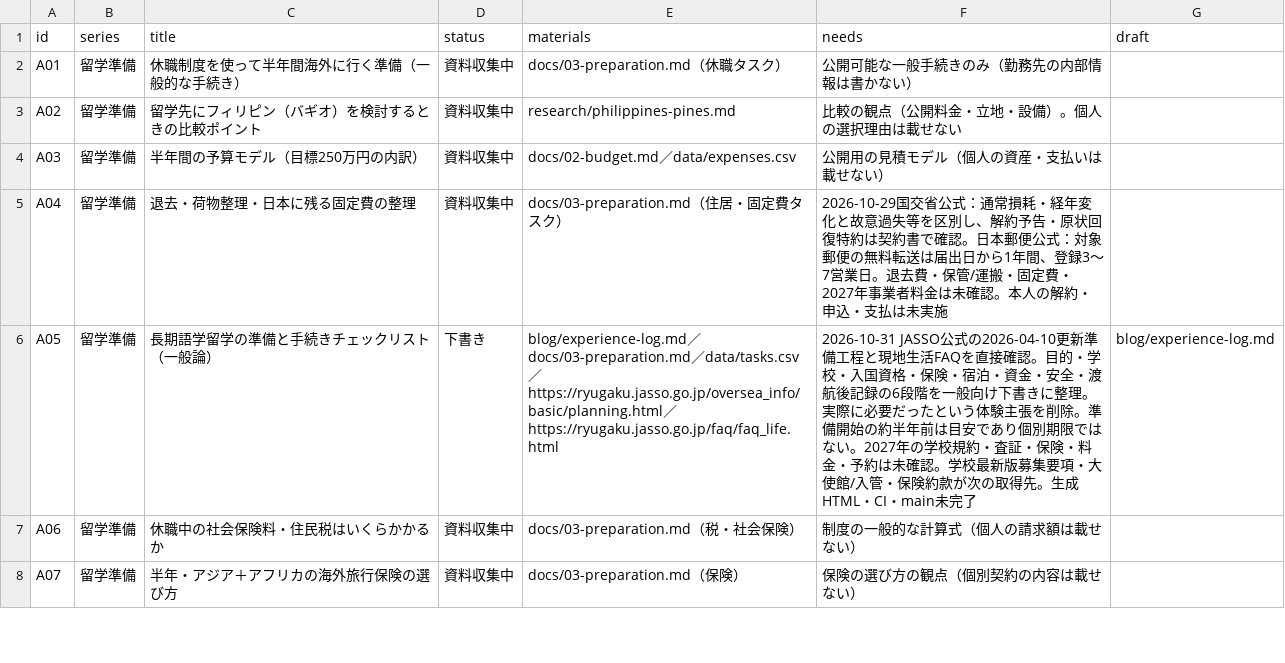
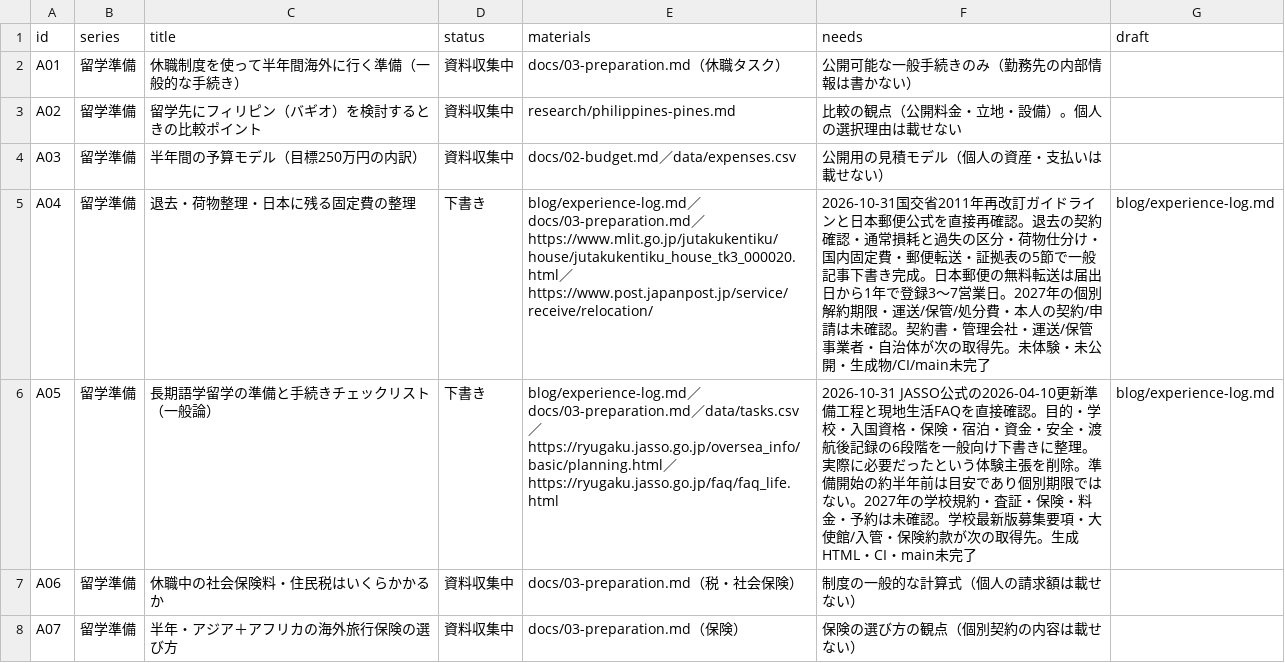
Before and after one commit to Rikkyhub/studying-abroad, a CSV file: data/articles.csv, drawn as a sheet; only a part is shown.

Commit message:
docs: complete general move-out and fixed-cost checklist article A04

```diff
--- a/data/articles.csv
+++ b/data/articles.csv
@@ -4,3 +4,3 @@ A02,留学準備,留学先にフィリピン（バギオ）を検討するとき
 A03,留学準備,半年間の予算モデル（目標250万円の内訳）,資料収集中,docs/02-budget.md／data/expenses.csv,公開用の見積モデル（個人の資産・支払いは載せない）,
-A04,留学準備,退去・荷物整理・日本に残る固定費の整理,資料収集中,docs/03-preparation.md（住居・固定費タスク）,2026-10-29国交省公式：通常損耗・経年変化と故意過失等を区別し、解約予告・原状回復特約は契約書で確認。日本郵便公式：対象郵便の無料転送は届出日から1年間、登録3〜7営業日。退去費・保管/運搬・固定費・2027年事業者料金は未確認。本人の解約・申込・支払は未実施,
+A04,留学準備,退去・荷物整理・日本に残る固定費の整理,下書き,blog/experience-log.md／docs/03-preparation.md／https://www.mlit.go.jp/jutakukentiku/house/jutakukentiku_house_tk3_000020.html／https://www.post.japanpost.jp/service/receive/relocation/,2026-10-31国交省2011年再改訂ガイドラインと日本郵便公式を直接再確認。退去の契約確認・通常損耗と過失の区分・荷物仕分け・国内固定費・郵便転送・証拠表の5節で一般記事下書き完成。日本郵便の無料転送は届出日から1年で登録3〜7営業日。2027年の個別解約期限・運送/保管/処分費・本人の契約/申請は未確認。契約書・管理会社・運送/保管事業者・自治体が次の取得先。未体験・未公開・生成物/CI/main未完了,blog/experience-log.md
 A05,留学準備,長期語学留学の準備と手続きチェックリスト（一般論）,下書き,blog/experience-log.md／docs/03-preparation.md／data/tasks.csv／https://ryugaku.jasso.go.jp/oversea_info/basic/planning.html／https://ryugaku.jasso.go.jp/faq/faq_life.html,2026-10-31 JASSO公式の2026-04-10更新準備工程と現地生活FAQを直接確認。目的・学校・入国資格・保険・宿泊・資金・安全・渡航後記録の6段階を一般向け下書きに整理。実際に必要だったという体験主張を削除。準備開始の約半年前は目安であり個別期限ではない。2027年の学校規約・査証・保険・料金・予約は未確認。学校最新版募集要項・大使館/入管・保険約款が次の取得先。生成HTML・CI・main未完了,blog/experience-log.md
```
Also changed, not shown: 1 other file.
